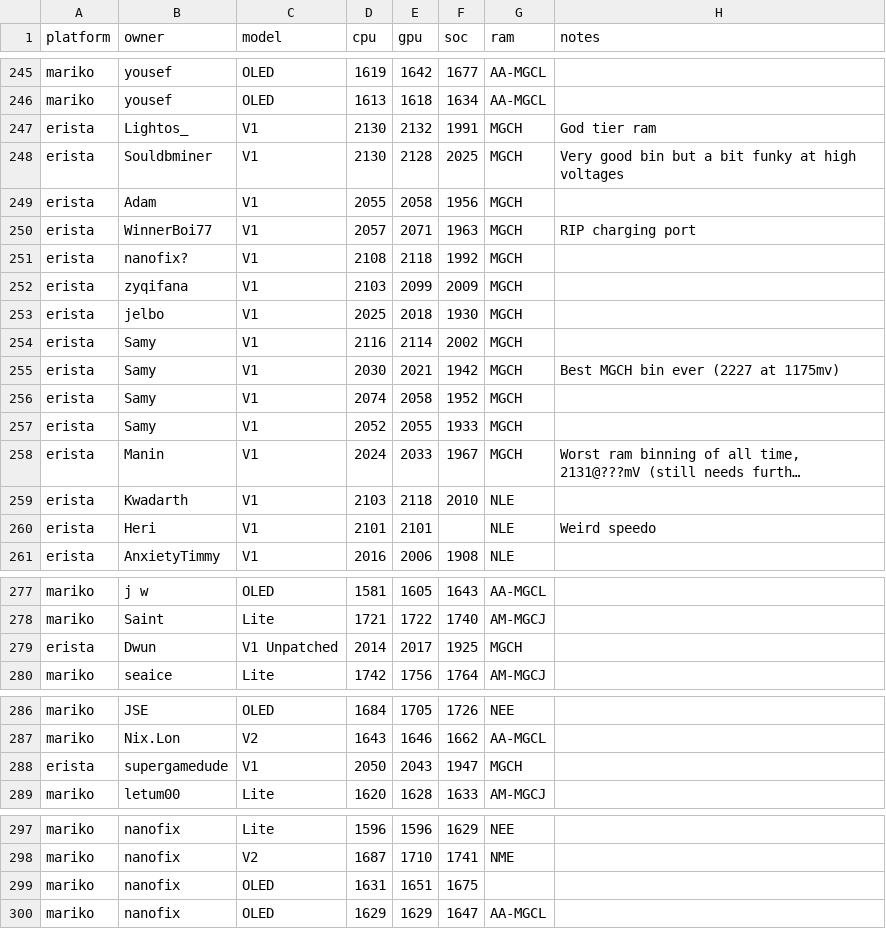
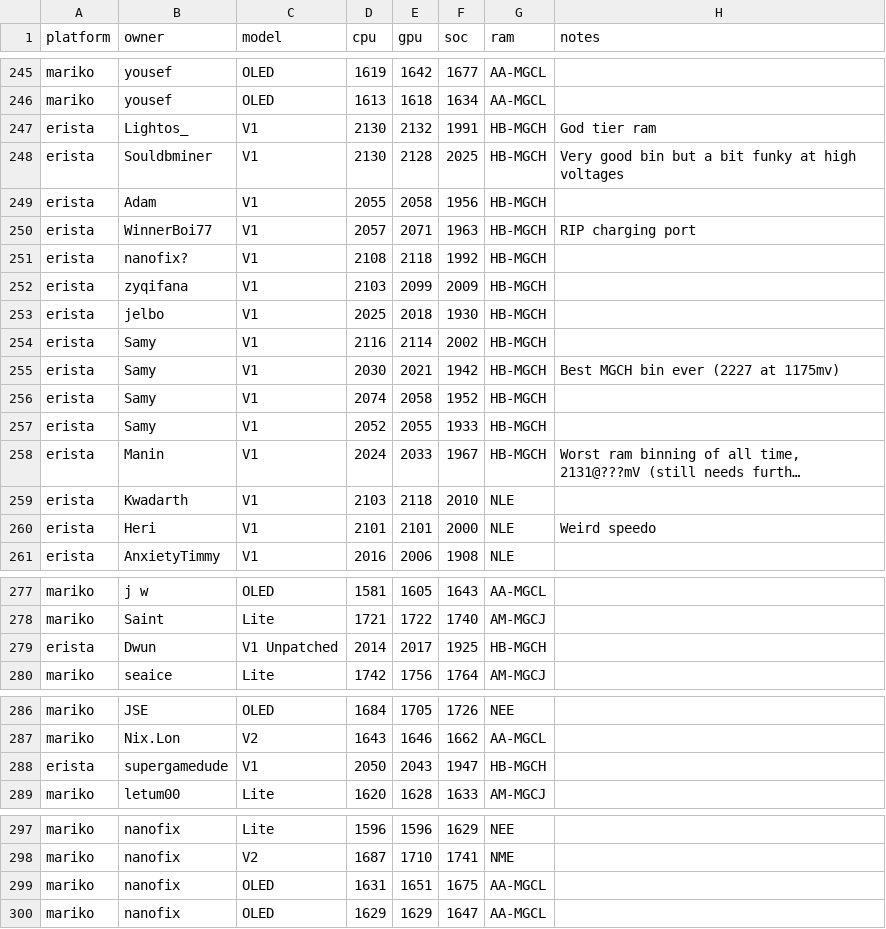
Before and after one commit to Horizon-OC/speedodb, a CSV file: data/entries.csv, drawn as a sheet; only a part is shown, gaps mark what is left out; long unchanged cells end in …; the diff covers the shown part only; the diff names each change by its address in the sheet, - before the commit and + after, or states it on an @@ line.

```diff
--- a/data/entries.csv
+++ b/data/entries.csv
-G247:G258 (ram): MGCH
+G247:G258 (ram): HB-MGCH
-F260 (soc): (empty)
+F260 (soc): 2000
-G279 (ram): MGCH
+G279 (ram): HB-MGCH
-G288 (ram): MGCH
+G288 (ram): HB-MGCH
-G299 (ram): (empty)
+G299 (ram): AA-MGCL
```
Also changed, not shown: 1 edited cell elsewhere in this file, 5 other files.
